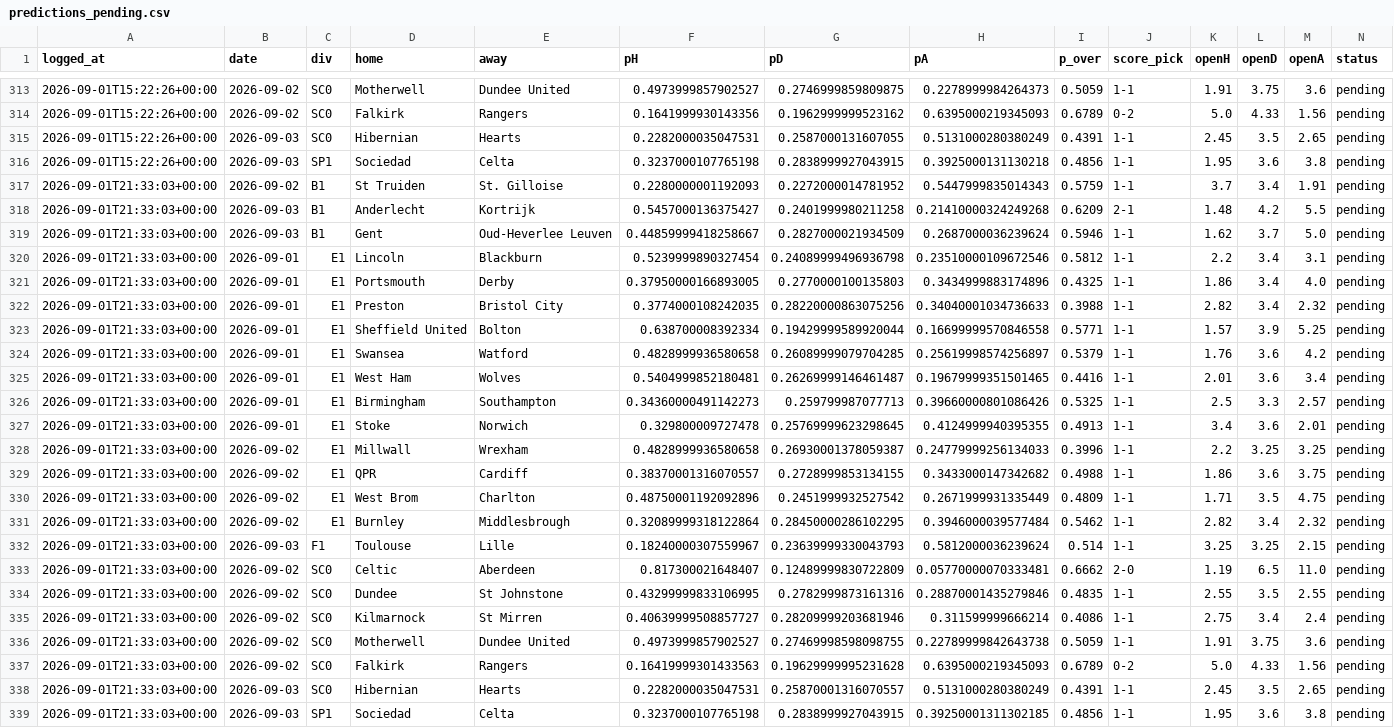
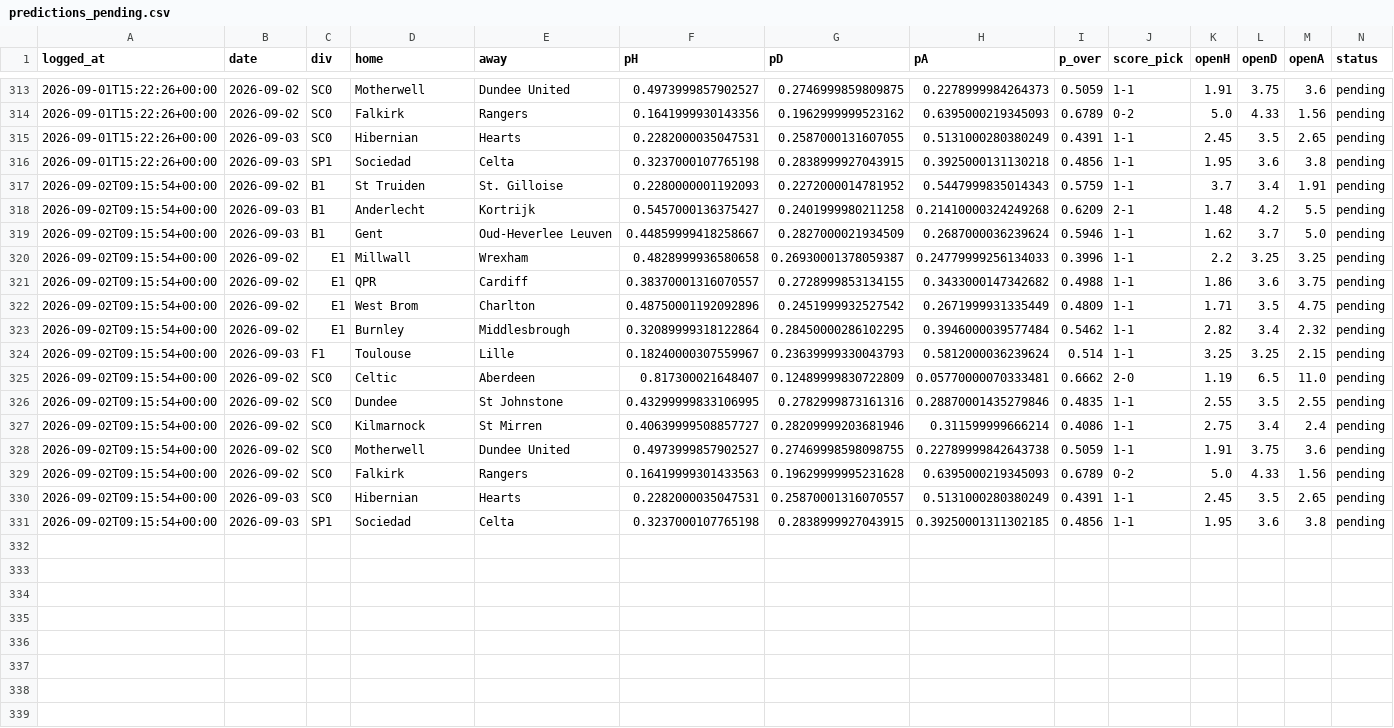
Before and after one commit to KiraTade19/astropitch, a CSV file: predictions_pending.csv, drawn as a sheet; only a part is shown, gaps mark what is left out; removed rows and columns are numbered as before the commit, all else as after; the diff names each change by its address in the sheet, - before the commit and + after, or states it on an @@ line.

Commit message:
Automated: refresh results, grade predictions, rebuild site [skip ci]

```diff
--- a/predictions_pending.csv
+++ b/predictions_pending.csv
-A317:A319 (logged_at): 2026-09-01T21:33:03+00:00
+A317:A319 (logged_at): 2026-09-02T09:15:54+00:00
-row 320: 2026-09-01T21:33:03+00:00 | 2026-09-01 | E1 | Lincoln | Blackburn | 0.5239999890327454 | 0.24089999496936798 | 0.23510000109672546 | 0.5812 | 1-1 | 2.2 | 3.4 | 3.1 | pending
-row 321: 2026-09-01T21:33:03+00:00 | 2026-09-01 | E1 | Portsmouth | Derby | 0.37950000166893005 | 0.2770000100135803 | 0.3434999883174896 | 0.4325 | 1-1 | 1.86 | 3.4 | 4.0 | pending
-row 322: 2026-09-01T21:33:03+00:00 | 2026-09-01 | E1 | Preston | Bristol City | 0.3774000108242035 | 0.28220000863075256 | 0.34040001034736633 | 0.3988 | 1-1 | 2.82 | 3.4 | 2.32 | pending
-row 323: 2026-09-01T21:33:03+00:00 | 2026-09-01 | E1 | Sheffield United | Bolton | 0.638700008392334 | 0.19429999589920044 | 0.16699999570846558 | 0.5771 | 1-1 | 1.57 | 3.9 | 5.25 | pending
-row 324: 2026-09-01T21:33:03+00:00 | 2026-09-01 | E1 | Swansea | Watford | 0.4828999936580658 | 0.26089999079704285 | 0.25619998574256897 | 0.5379 | 1-1 | 1.76 | 3.6 | 4.2 | pending
-row 325: 2026-09-01T21:33:03+00:00 | 2026-09-01 | E1 | West Ham | Wolves | 0.5404999852180481 | 0.26269999146461487 | 0.19679999351501465 | 0.4416 | 1-1 | 2.01 | 3.6 | 3.4 | pending
-row 326: 2026-09-01T21:33:03+00:00 | 2026-09-01 | E1 | Birmingham | Southampton | 0.34360000491142273 | 0.259799987077713 | 0.39660000801086426 | 0.5325 | 1-1 | 2.5 | 3.3 | 2.57 | pending
-row 327: 2026-09-01T21:33:03+00:00 | 2026-09-01 | E1 | Stoke | Norwich | 0.329800009727478 | 0.25769999623298645 | 0.4124999940395355 | 0.4913 | 1-1 | 3.4 | 3.6 | 2.01 | pending
-A320:A331 (logged_at): 2026-09-01T21:33:03+00:00
+A320:A331 (logged_at): 2026-09-02T09:15:54+00:00
```
Also changed, not shown: 3 other files.
